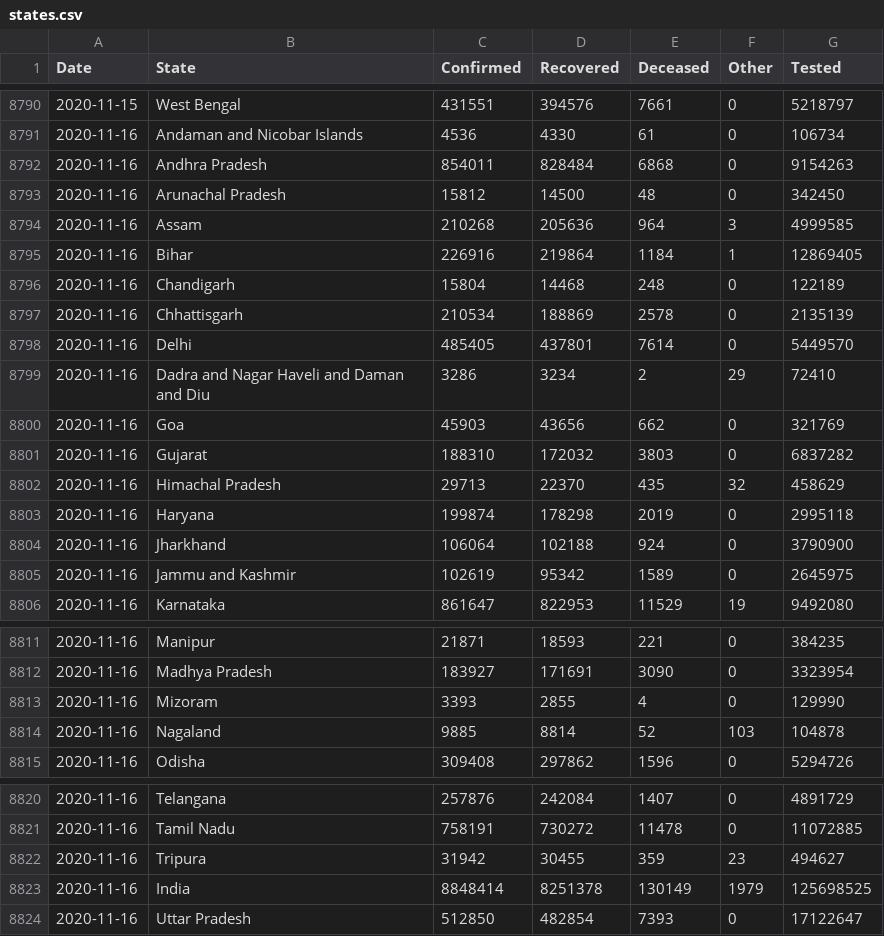
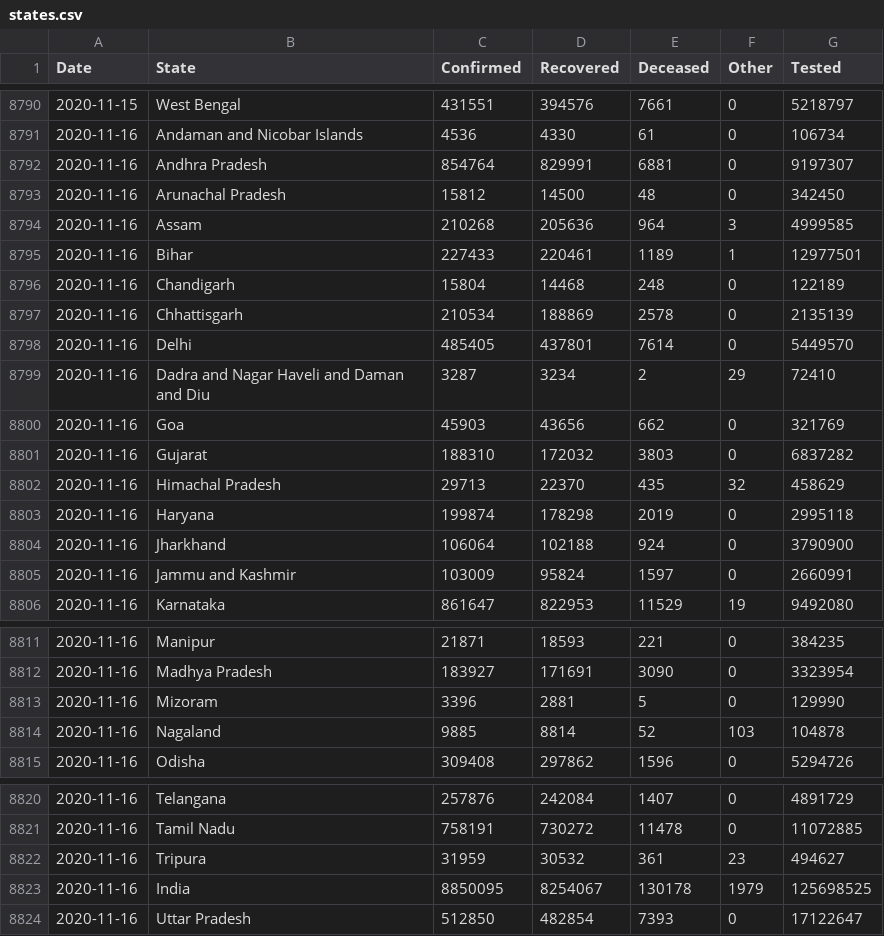
Before and after one commit to dvp-1/api, a CSV file: csv/latest/states.csv, drawn as a sheet; only a part is shown, gaps mark what is left out.

```diff
--- a/csv/latest/states.csv
+++ b/csv/latest/states.csv
@@ -8791,6 +8791,6 @@ Date,State,Confirmed,Recovered,Deceased,Other,Tested
 2020-11-16,Andaman and Nicobar Islands,4536,4330,61,0,106734
-2020-11-16,Andhra Pradesh,854011,828484,6868,0,9154263
+2020-11-16,Andhra Pradesh,854764,829991,6881,0,9197307
 2020-11-16,Arunachal Pradesh,15812,14500,48,0,342450
 2020-11-16,Assam,210268,205636,964,3,4999585
-2020-11-16,Bihar,226916,219864,1184,1,12869405
+2020-11-16,Bihar,227433,220461,1189,1,12977501
 2020-11-16,Chandigarh,15804,14468,248,0,122189
@@ -8798,3 +8798,3 @@ Date,State,Confirmed,Recovered,Deceased,Other,Tested
 2020-11-16,Delhi,485405,437801,7614,0,5449570
-2020-11-16,Dadra and Nagar Haveli and Daman and Diu,3286,3234,2,29,72410
+2020-11-16,Dadra and Nagar Haveli and Daman and Diu,3287,3234,2,29,72410
 2020-11-16,Goa,45903,43656,662,0,321769
@@ -8804,3 +8804,3 @@ Date,State,Confirmed,Recovered,Deceased,Other,Tested
 2020-11-16,Jharkhand,106064,102188,924,0,3790900
-2020-11-16,Jammu and Kashmir,102619,95342,1589,0,2645975
+2020-11-16,Jammu and Kashmir,103009,95824,1597,0,2660991
 2020-11-16,Karnataka,861647,822953,11529,19,9492080
@@ -8812,3 +8812,3 @@ Date,State,Confirmed,Recovered,Deceased,Other,Tested
 2020-11-16,Madhya Pradesh,183927,171691,3090,0,3323954
-2020-11-16,Mizoram,3393,2855,4,0,129990
+2020-11-16,Mizoram,3396,2881,5,0,129990
 2020-11-16,Nagaland,9885,8814,52,103,104878
@@ -8821,4 +8821,4 @@ Date,State,Confirmed,Recovered,Deceased,Other,Tested
 2020-11-16,Tamil Nadu,758191,730272,11478,0,11072885
-2020-11-16,Tripura,31942,30455,359,23,494627
-2020-11-16,India,8848414,8251378,130149,1979,125698525
+2020-11-16,Tripura,31959,30532,361,23,494627
+2020-11-16,India,8850095,8254067,130178,1979,125698525
 2020-11-16,Uttar Pradesh,512850,482854,7393,0,17122647
```
Also changed, not shown: csv/latest/district_wise.csv, csv/latest/sources_list.csv, 39 other files.
